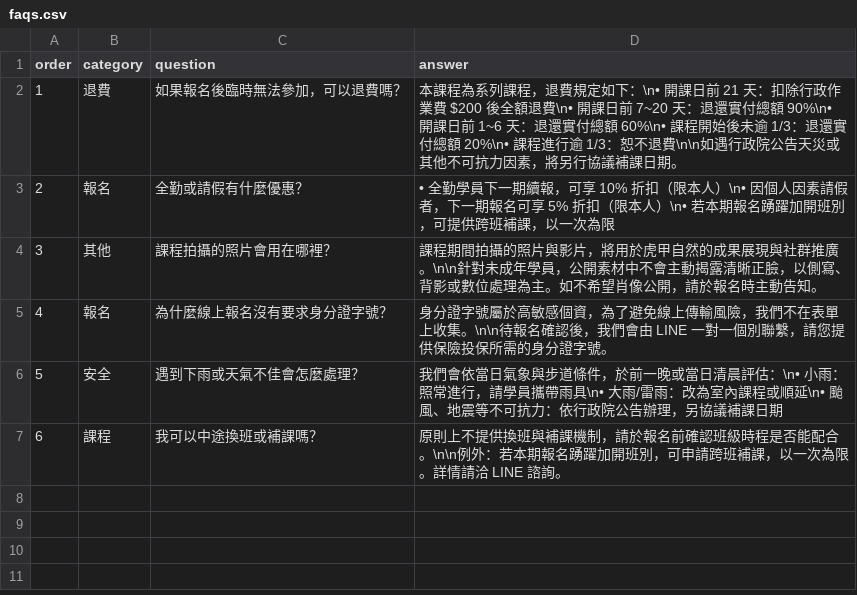
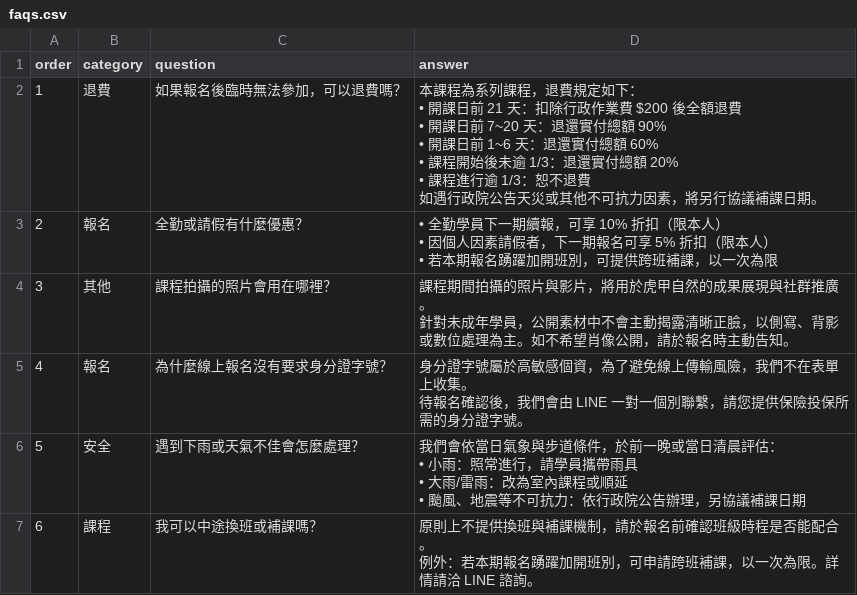
Before and after one commit to Jarry6304/LineWebDemo, a CSV file: data/faqs.csv, drawn as a sheet.

```diff
--- a/data/faqs.csv
+++ b/data/faqs.csv
@@ -1,7 +1,25 @@
 order,category,question,answer
-1,退費,如果報名後臨時無法參加，可以退費嗎？,"本課程為系列課程，退費規定如下：\n• 開課日前 21 天：扣除行政作業費 $200 後全額退費\n• 開課日前 7~20 天：退還實付總額 90%\n• 開課日前 1~6 天：退還實付總額 60%\n• 課程開始後未逾 1/3：退還實付總額 20%\n• 課程進行逾 1/3：恕不退費\n\n如遇行政院公告天災或其他不可抗力因素，將另行協議補課日期。"
-2,報名,全勤或請假有什麼優惠？,"• 全勤學員下一期續報，可享 10% 折扣（限本人）\n• 因個人因素請假者，下一期報名可享 5% 折扣（限本人）\n• 若本期報名踴躍加開班別，可提供跨班補課，以一次為限"
-3,其他,課程拍攝的照片會用在哪裡？,"課程期間拍攝的照片與影片，將用於虎甲自然的成果展現與社群推廣。\n\n針對未成年學員，公開素材中不會主動揭露清晰正臉，以側寫、背影或數位處理為主。如不希望肖像公開，請於報名時主動告知。"
-4,報名,為什麼線上報名沒有要求身分證字號？,"身分證字號屬於高敏感個資，為了避免線上傳輸風險，我們不在表單上收集。\n\n待報名確認後，我們會由 LINE 一對一個別聯繫，請您提供保險投保所需的身分證字號。"
-5,安全,遇到下雨或天氣不佳會怎麼處理？,"我們會依當日氣象與步道條件，於前一晚或當日清晨評估：\n• 小雨：照常進行，請學員攜帶雨具\n• 大雨/雷雨：改為室內課程或順延\n• 颱風、地震等不可抗力：依行政院公告辦理，另協議補課日期"
-6,課程,我可以中途換班或補課嗎？,"原則上不提供換班與補課機制，請於報名前確認班級時程是否能配合。\n\n例外：若本期報名踴躍加開班別，可申請跨班補課，以一次為限。詳情請洽 LINE 諮詢。"
+1,退費,如果報名後臨時無法參加，可以退費嗎？,"本課程為系列課程，退費規定如下：
+• 開課日前 21 天：扣除行政作業費 $200 後全額退費
+• 開課日前 7~20 天：退還實付總額 90%
+• 開課日前 1~6 天：退還實付總額 60%
+• 課程開始後未逾 1/3：退還實付總額 20%
+• 課程進行逾 1/3：恕不退費
+
+如遇行政院公告天災或其他不可抗力因素，將另行協議補課日期。"
+2,報名,全勤或請假有什麼優惠？,"• 全勤學員下一期續報，可享 10% 折扣（限本人）
+• 因個人因素請假者，下一期報名可享 5% 折扣（限本人）
+• 若本期報名踴躍加開班別，可提供跨班補課，以一次為限"
+3,其他,課程拍攝的照片會用在哪裡？,"課程期間拍攝的照片與影片，將用於虎甲自然的成果展現與社群推廣。
+
+針對未成年學員，公開素材中不會主動揭露清晰正臉，以側寫、背影或數位處理為主。如不希望肖像公開，請於報名時主動告知。"
+4,報名,為什麼線上報名沒有要求身分證字號？,"身分證字號屬於高敏感個資，為了避免線上傳輸風險，我們不在表單上收集。
+
+待報名確認後，我們會由 LINE 一對一個別聯繫，請您提供保險投保所需的身分證字號。"
+5,安全,遇到下雨或天氣不佳會怎麼處理？,"我們會依當日氣象與步道條件，於前一晚或當日清晨評估：
+• 小雨：照常進行，請學員攜帶雨具
+• 大雨/雷雨：改為室內課程或順延
+• 颱風、地震等不可抗力：依行政院公告辦理，另協議補課日期"
+6,課程,我可以中途換班或補課嗎？,"原則上不提供換班與補課機制，請於報名前確認班級時程是否能配合。
+
+例外：若本期報名踴躍加開班別，可申請跨班補課，以一次為限。詳情請洽 LINE 諮詢。"
```
Also changed, not shown: data/classes.csv, 9 other files.
